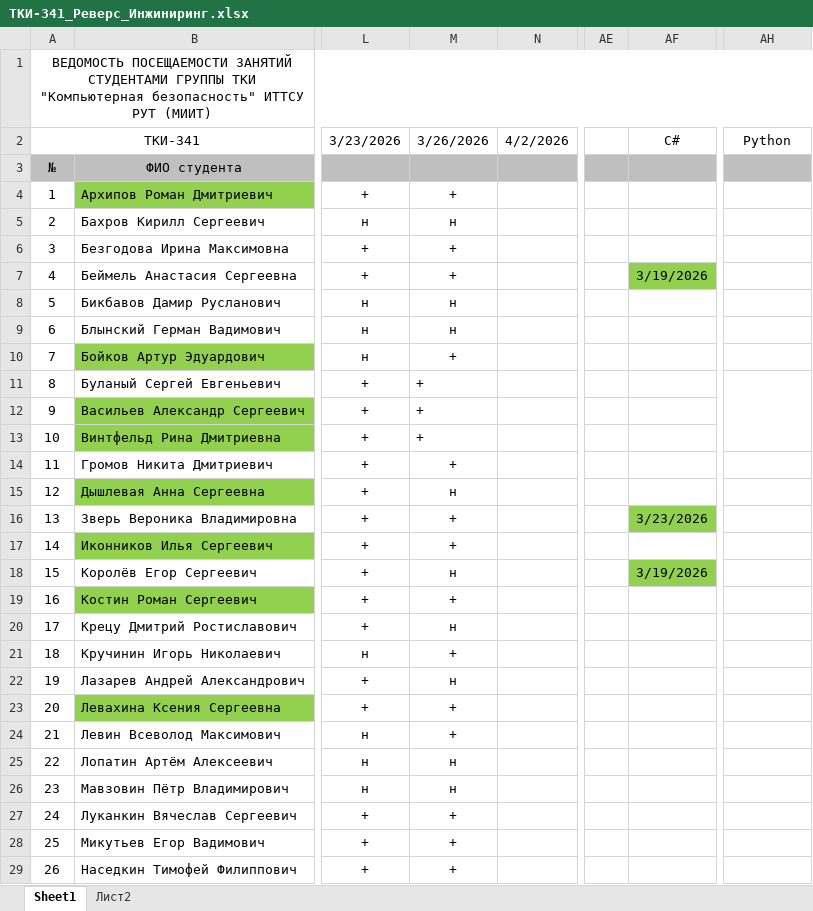
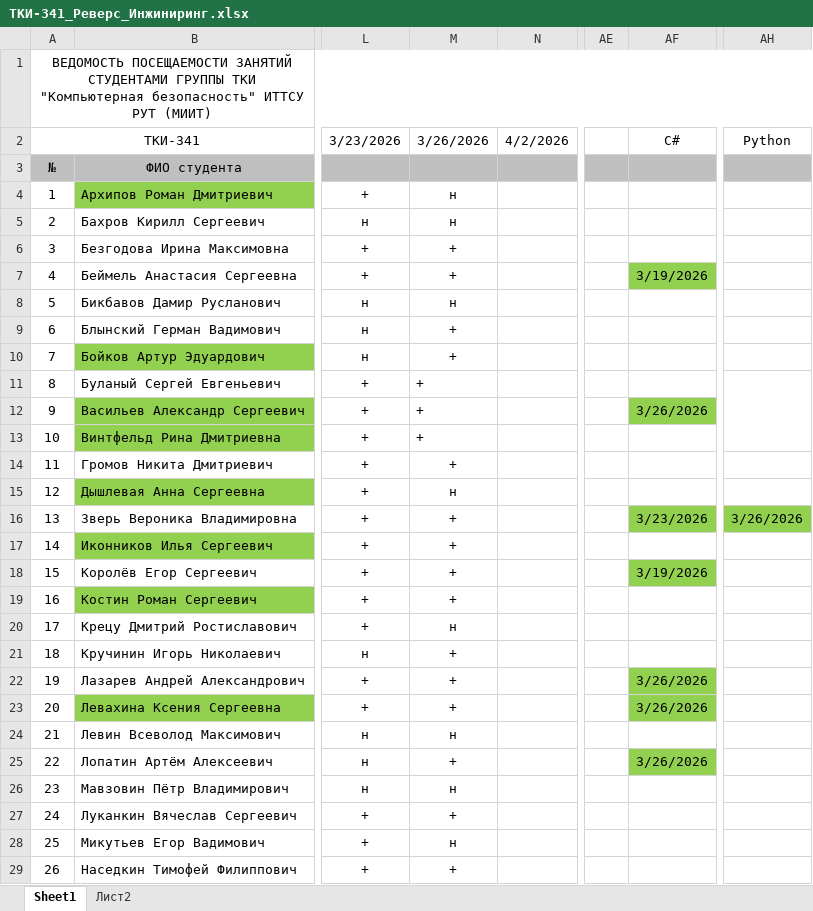
Before and after one commit to Vyacheslav-TKI/Reverse_Engineering_Bachrov-Lukankin, an Excel workbook: ТКИ-341_Реверс_Инжиниринг.xlsx, sheet Sheet1, drawn as a sheet; only a part is shown, gaps mark what is left out; values as stored, in another font and other column widths than the file's, no borders; the diff covers the shown part only; the diff names each change by its address in the sheet, - before the commit and + after, or states it on an @@ line.

Commit message:
Обновила

```diff
--- a/ТКИ-341_Реверс_Инжиниринг.xlsx (sheet Sheet1)
+++ b/ТКИ-341_Реверс_Инжиниринг.xlsx (sheet Sheet1)
-M4 (3/26/2026): +
+M4 (3/26/2026): н
-M9 (3/26/2026): н
+M9 (3/26/2026): +
-AF12 (С#): (empty)
+AF12 (С#): 3/26/2026
-AF12 fill: none
+AF12 fill: #92D050
-AH16 (Python): (empty)
+AH16 (Python): 3/26/2026
-AH16 fill: none
+AH16 fill: #92D050
-M18 (3/26/2026): н
+M18 (3/26/2026): +
-M22 (3/26/2026): н
+M22 (3/26/2026): +
-AF22:AF23 (С#): (empty)
+AF22:AF23 (С#): 3/26/2026
-AF22:AF23 fill: none
+AF22:AF23 fill: #92D050
-M24 (3/26/2026): +
+M24 (3/26/2026): н
-M25 (3/26/2026): н
+M25 (3/26/2026): +
-AF25 (С#): (empty)
+AF25 (С#): 3/26/2026
-AF25 fill: none
+AF25 fill: #92D050
-M28 (3/26/2026): +
+M28 (3/26/2026): н
```
Also changed, not shown: 1 edited cell and cell formats elsewhere in this sheet.
